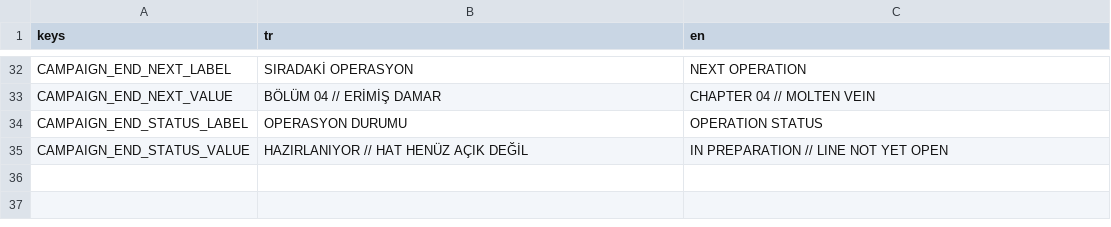
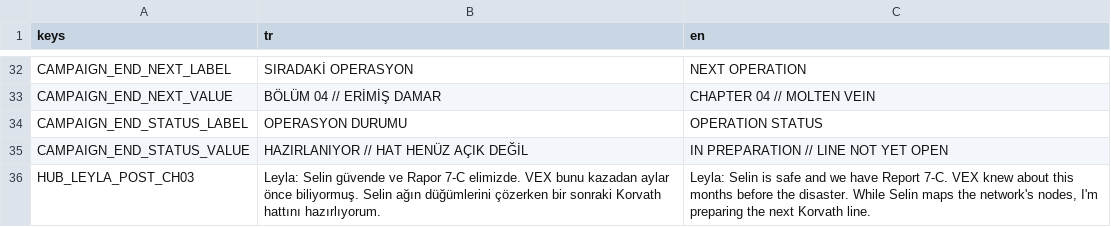
Before and after one commit to SerkanAydin06/VEX, a CSV file: translations/chapter03.csv, drawn as a sheet; only a part is shown, gaps mark what is left out.

```diff
--- a/translations/chapter03.csv
+++ b/translations/chapter03.csv
@@ -35 +35,2 @@ CAMPAIGN_END_STATUS_LABEL,OPERASYON DURUMU,OPERATION STATUS
 CAMPAIGN_END_STATUS_VALUE,HAZIRLANIYOR // HAT HENÜZ AÇIK DEĞİL,IN PREPARATION // LINE NOT YET OPEN
+HUB_LEYLA_POST_CH03,Leyla: Selin güvende ve Rapor 7-C elimizde. VEX bunu kazadan aylar önce biliyormuş. Selin ağın düğümlerini çözerken bir sonraki Korvath hattını hazırlıyorum.,"Leyla: Selin is safe and we have Report 7-C. VEX knew about this months before the disaster. While Selin maps the network's nodes, I'm preparing the next Korvath line."
```
Also changed, not shown: translations/chapter01.csv, translations/chapter02.csv, 10 other files.
